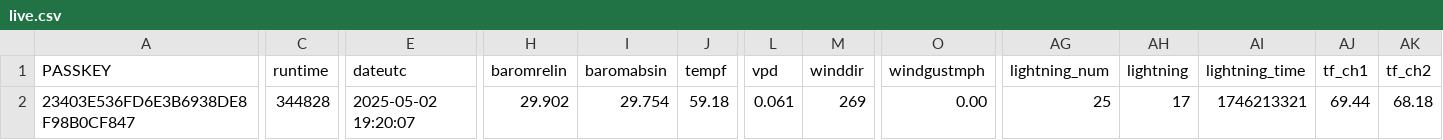
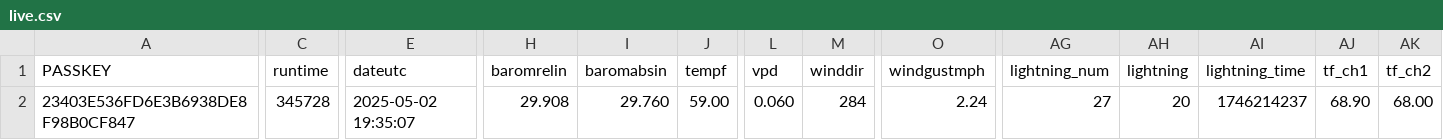
Before and after one commit to wetterzerbst/wetterdaten, a CSV file: data/live.csv, drawn as a sheet; only a part is shown, gaps mark what is left out; the diff covers the shown part only; the diff names each change by its address in the sheet, - before the commit and + after, or states it on an @@ line.

```diff
--- a/data/live.csv
+++ b/data/live.csv
-C2 (runtime): 344828
+C2 (runtime): 345728
-E2 (dateutc): 2025-05-02 19:20:07
+E2 (dateutc): 2025-05-02 19:35:07
-H2 (baromrelin): 29.902
+H2 (baromrelin): 29.908
-I2 (baromabsin): 29.754
+I2 (baromabsin): 29.760
-J2 (tempf): 59.18
+J2 (tempf): 59.00
-L2 (vpd): 0.061
+L2 (vpd): 0.060
-M2 (winddir): 269
+M2 (winddir): 284
-O2 (windgustmph): 0.00
+O2 (windgustmph): 2.24
-AG2 (lightning_num): 25
+AG2 (lightning_num): 27
-AH2 (lightning): 17
+AH2 (lightning): 20
-AI2 (lightning_time): 1746213321
+AI2 (lightning_time): 1746214237
-AJ2 (tf_ch1): 69.44
+AJ2 (tf_ch1): 68.90
-AK2 (tf_ch2): 68.18
+AK2 (tf_ch2): 68.00
```
Also changed, not shown: 1 edited cell elsewhere in this file, 2 other files.
